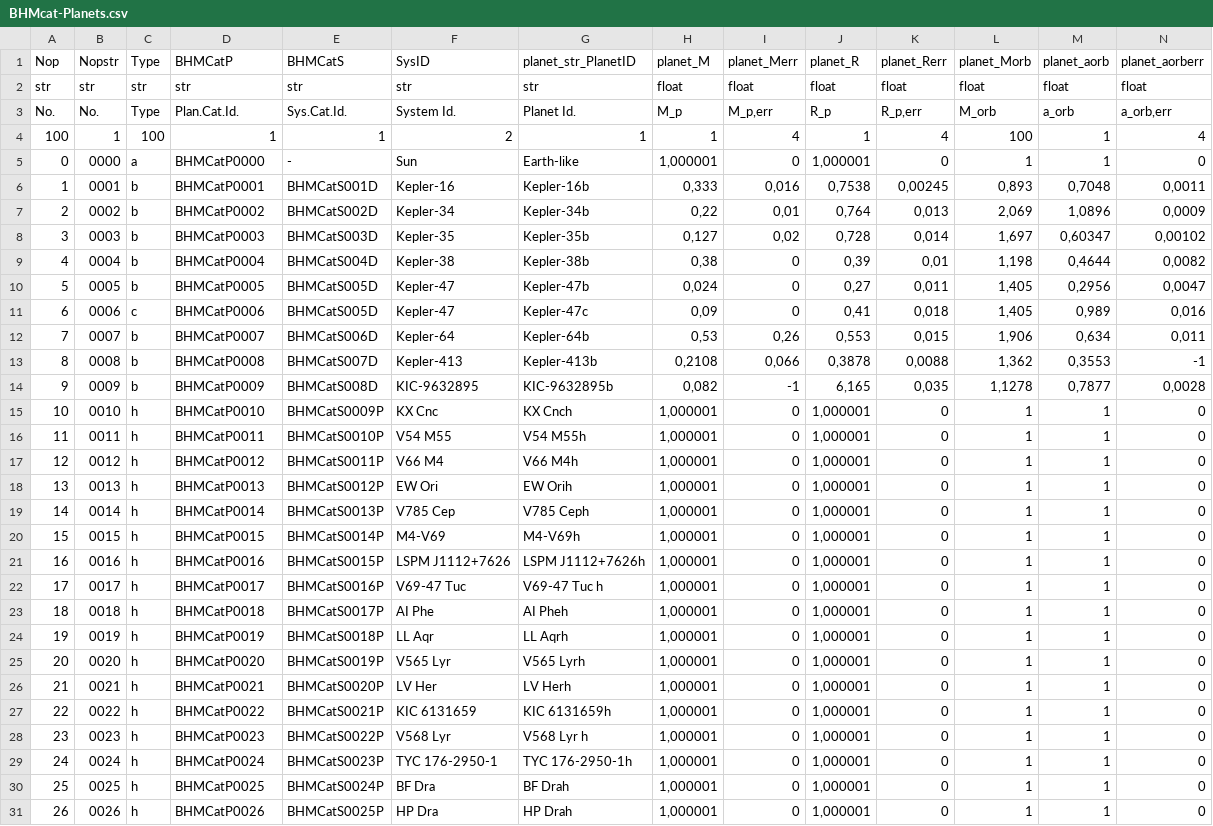
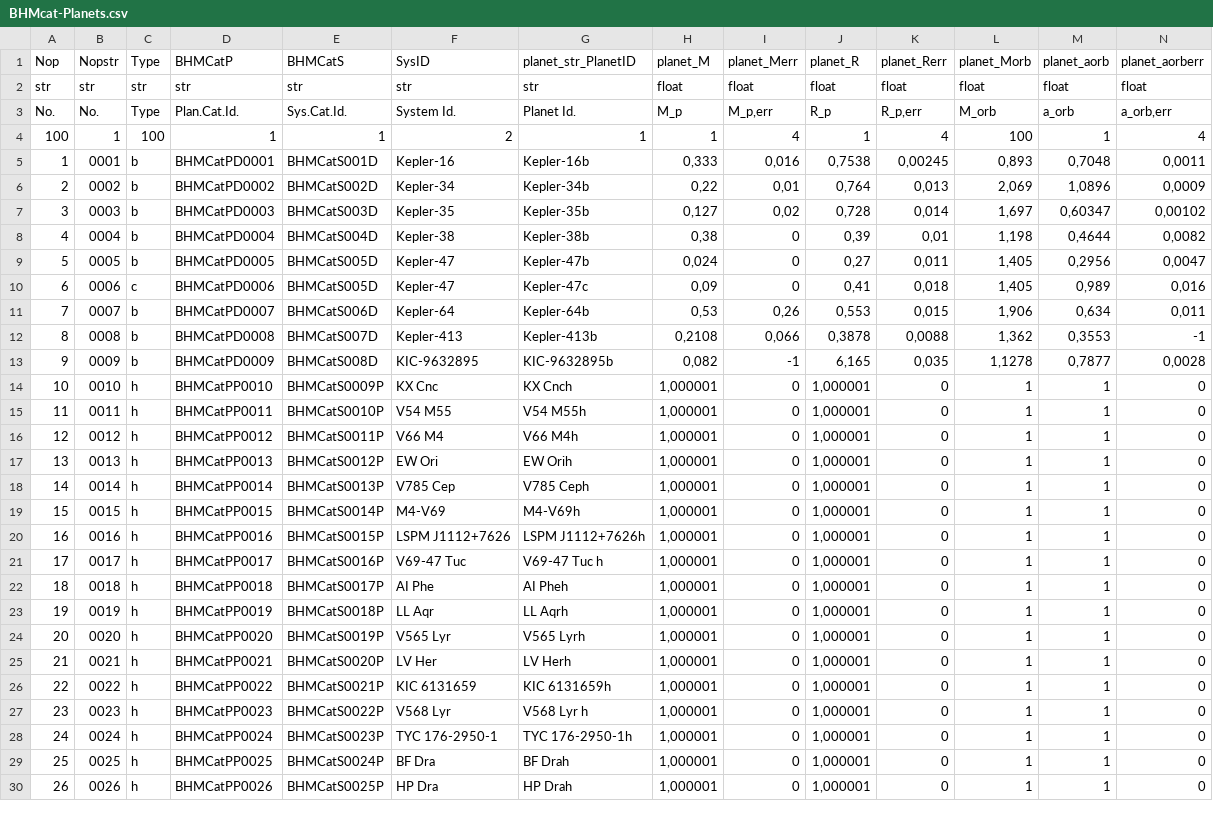
Before and after one commit to facom/BHMcalc, a CSV file: BHM/data/BHMcat/BHMcat-Planets.csv, drawn as a sheet; only a part is shown; removed rows and columns are numbered as before the commit, all else as after; rows hold the shown columns only; the diff covers the shown part only; the diff names each change by its address in the sheet, - before the commit and + after, or states it on an @@ line.

```diff
--- a/BHM/data/BHMcat/BHMcat-Planets.csv
+++ b/BHM/data/BHMcat/BHMcat-Planets.csv
-row 5: 0 | 0000 | a | BHMCatP0000 | - | Sun | Earth-like | 1,000001 | 0 | 1,000001 | 0 | 1 | 1 | 0
-D5 (BHMCatP): BHMCatP0001
+D5 (BHMCatP): BHMCatPD0001
-D6 (BHMCatP): BHMCatP0002
+D6 (BHMCatP): BHMCatPD0002
-D7 (BHMCatP): BHMCatP0003
+D7 (BHMCatP): BHMCatPD0003
-D8 (BHMCatP): BHMCatP0004
+D8 (BHMCatP): BHMCatPD0004
-D9 (BHMCatP): BHMCatP0005
+D9 (BHMCatP): BHMCatPD0005
-D10 (BHMCatP): BHMCatP0006
+D10 (BHMCatP): BHMCatPD0006
-D11 (BHMCatP): BHMCatP0007
+D11 (BHMCatP): BHMCatPD0007
-D12 (BHMCatP): BHMCatP0008
+D12 (BHMCatP): BHMCatPD0008
-D13 (BHMCatP): BHMCatP0009
+D13 (BHMCatP): BHMCatPD0009
-D14 (BHMCatP): BHMCatP0010
+D14 (BHMCatP): BHMCatPP0010
-D15 (BHMCatP): BHMCatP0011
+D15 (BHMCatP): BHMCatPP0011
-D16 (BHMCatP): BHMCatP0012
+D16 (BHMCatP): BHMCatPP0012
-D17 (BHMCatP): BHMCatP0013
+D17 (BHMCatP): BHMCatPP0013
-D18 (BHMCatP): BHMCatP0014
+D18 (BHMCatP): BHMCatPP0014
-D19 (BHMCatP): BHMCatP0015
+D19 (BHMCatP): BHMCatPP0015
-D20 (BHMCatP): BHMCatP0016
+D20 (BHMCatP): BHMCatPP0016
-D21 (BHMCatP): BHMCatP0017
+D21 (BHMCatP): BHMCatPP0017
-D22 (BHMCatP): BHMCatP0018
+D22 (BHMCatP): BHMCatPP0018
-D23 (BHMCatP): BHMCatP0019
+D23 (BHMCatP): BHMCatPP0019
-D24 (BHMCatP): BHMCatP0020
+D24 (BHMCatP): BHMCatPP0020
-D25 (BHMCatP): BHMCatP0021
+D25 (BHMCatP): BHMCatPP0021
-D26 (BHMCatP): BHMCatP0022
+D26 (BHMCatP): BHMCatPP0022
-D27 (BHMCatP): BHMCatP0023
+D27 (BHMCatP): BHMCatPP0023
-D28 (BHMCatP): BHMCatP0024
+D28 (BHMCatP): BHMCatPP0024
-D29 (BHMCatP): BHMCatP0025
+D29 (BHMCatP): BHMCatPP0025
-D30 (BHMCatP): BHMCatP0026
+D30 (BHMCatP): BHMCatPP0026
```
Also changed, not shown: 14 edited cells elsewhere in this file, BHM/data/BHMcat/BHMcat-ModelPlanet.csv, BHM/data/BHMcat/BHMcat-ModelSystem.csv, 5 other files.
